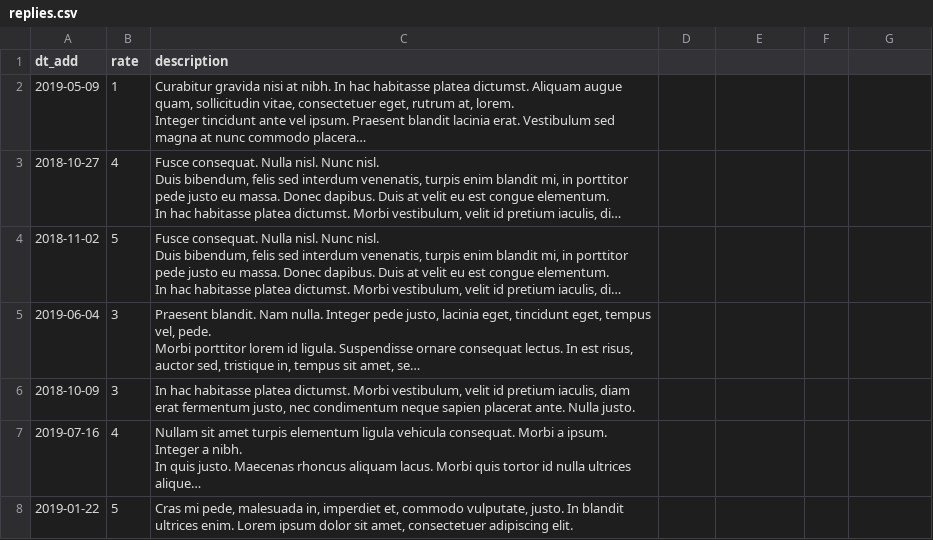
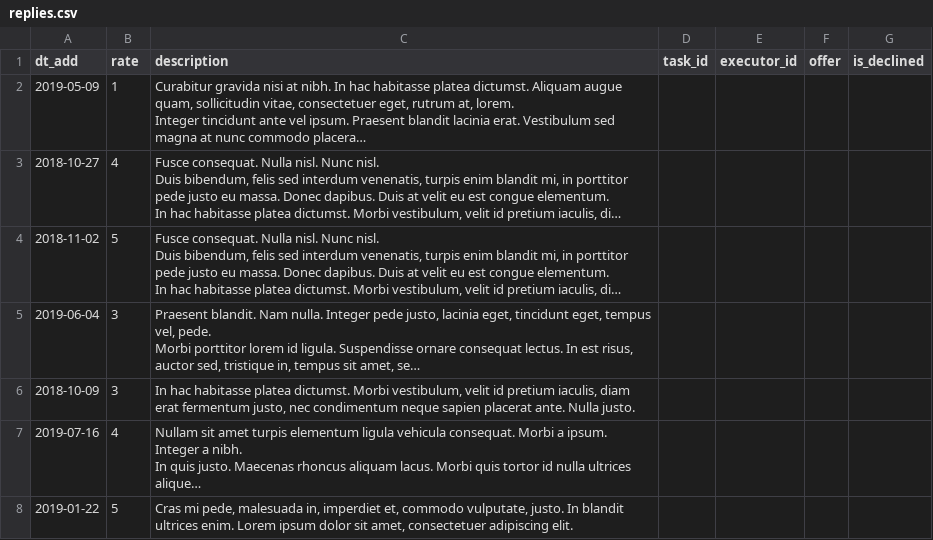
Before and after one commit to dontliem1/646591-task-force-1, a CSV file: data/replies.csv, drawn as a sheet; only a part is shown; long unchanged cells end in …; the diff names each change by its address in the sheet, - before the commit and + after, or states it on an @@ line.

```diff
--- a/data/replies.csv
+++ b/data/replies.csv
-D1: (empty)
+D1: task_id
-E1: (empty)
+E1: executor_id
-F1: (empty)
+F1: offer
-G1: (empty)
+G1: is_declined
```
Also changed, not shown: data/cities.csv, data/opinions.csv, 19 other files.
